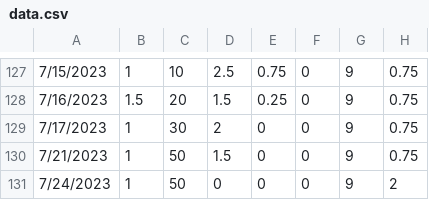
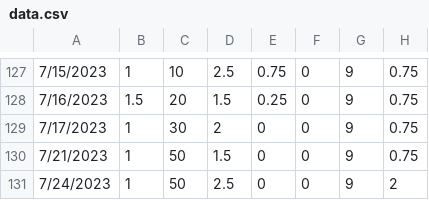
Before and after one commit to bmck039/Fish-Tank-Controller, a CSV file: data.csv, drawn as a sheet; only a part is shown, gaps mark what is left out.

Commit message:
added data point for 7/24/2023

```diff
--- a/data.csv
+++ b/data.csv
@@ -130,2 +130,2 @@
 7/21/2023,1,50,1.5,0,0,9,0.75
-7/24/2023,1,50,0,0,0,9,2
+7/24/2023,1,50,2.5,0,0,9,2
```
